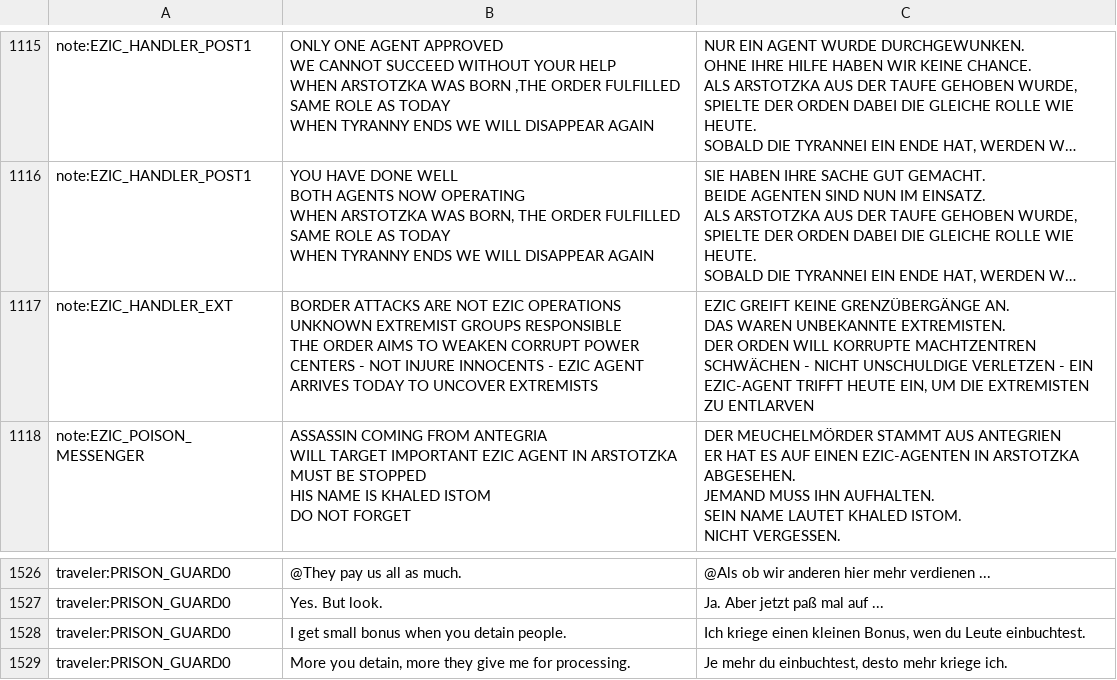
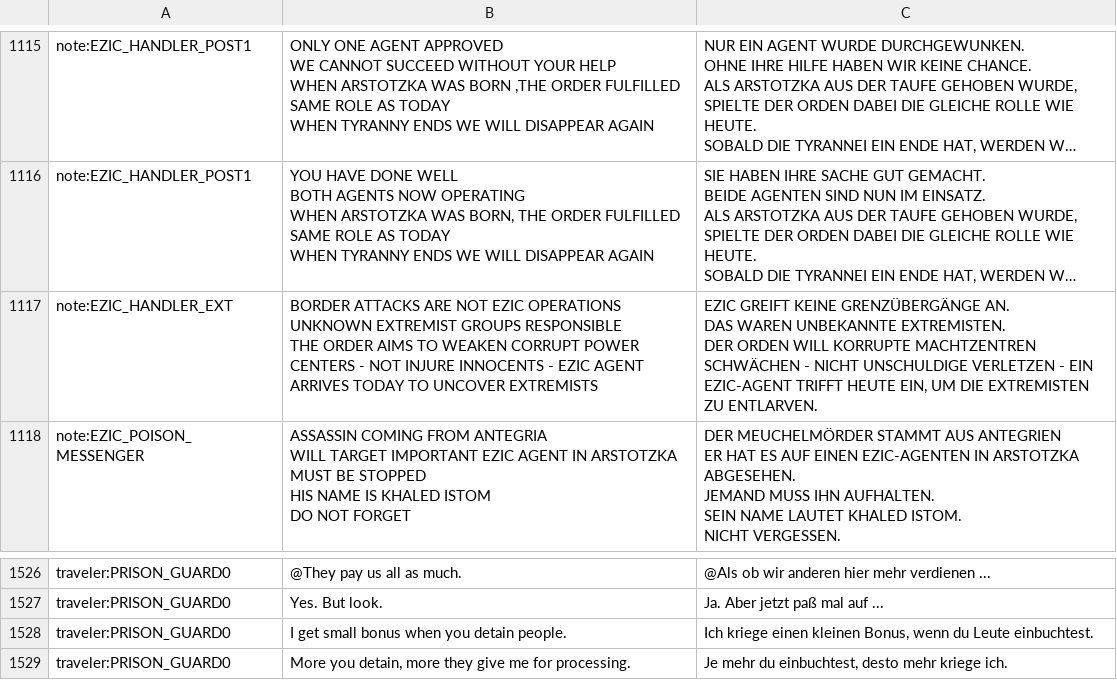
Before and after one commit to PapersPleaseLoc/Loc, a CSV file: de.csv, drawn as a sheet; only a part is shown, gaps mark what is left out; long unchanged cells end in …; the diff covers the shown part only; the diff names each change by its address in the sheet, - before the commit and + after, or states it on an @@ line.

```diff
--- a/de.csv
+++ b/de.csv
-C1117: …EXTREMISTEN ZU ENTLARVEN
+C1117: …EXTREMISTEN ZU ENTLARVEN.
-C1528: …kleinen Bonus, wen du Leute…
+C1528: …kleinen Bonus, wenn du Leute…
```
Also changed, not shown: 5 edited cells elsewhere in this file.
